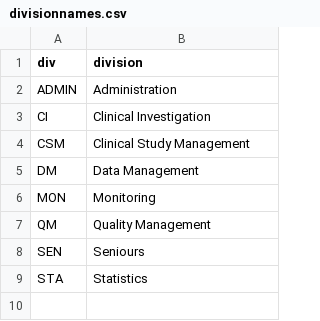
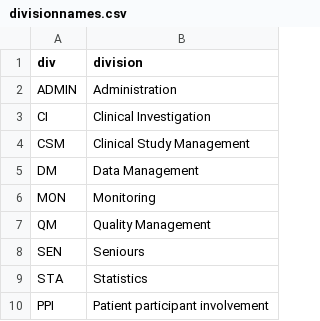
Before and after one commit to aghaynes/CTUCosting, a CSV file: inst/intdata/divisionnames.csv, drawn as a sheet.

```diff
--- a/inst/intdata/divisionnames.csv
+++ b/inst/intdata/divisionnames.csv
@@ -9 +9,2 @@
 "STA","Statistics"
+"PPI","Patient participant involvement"
```
Also changed, not shown: inst/intdata/servicenames.csv, 4 other files.
